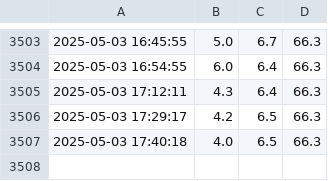
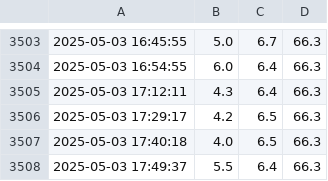
Before and after one commit to YehoanatnEzra/System_Monitor, a CSV file: system_usage.csv, drawn as a sheet; only a part is shown, gaps mark what is left out.

```diff
--- a/system_usage.csv
+++ b/system_usage.csv
@@ -3507 +3507,2 @@
 2025-05-03 17:40:18,4.0,6.5,66.3
+2025-05-03 17:49:37,5.5,6.4,66.3
```
